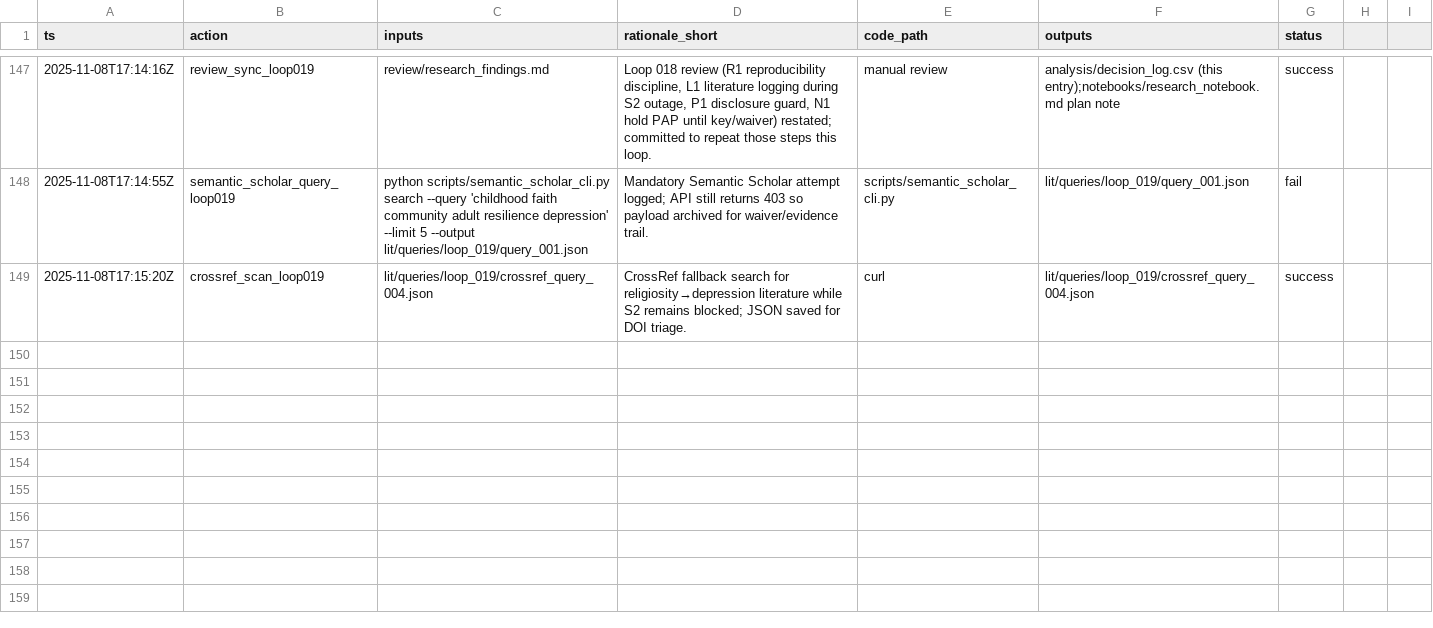
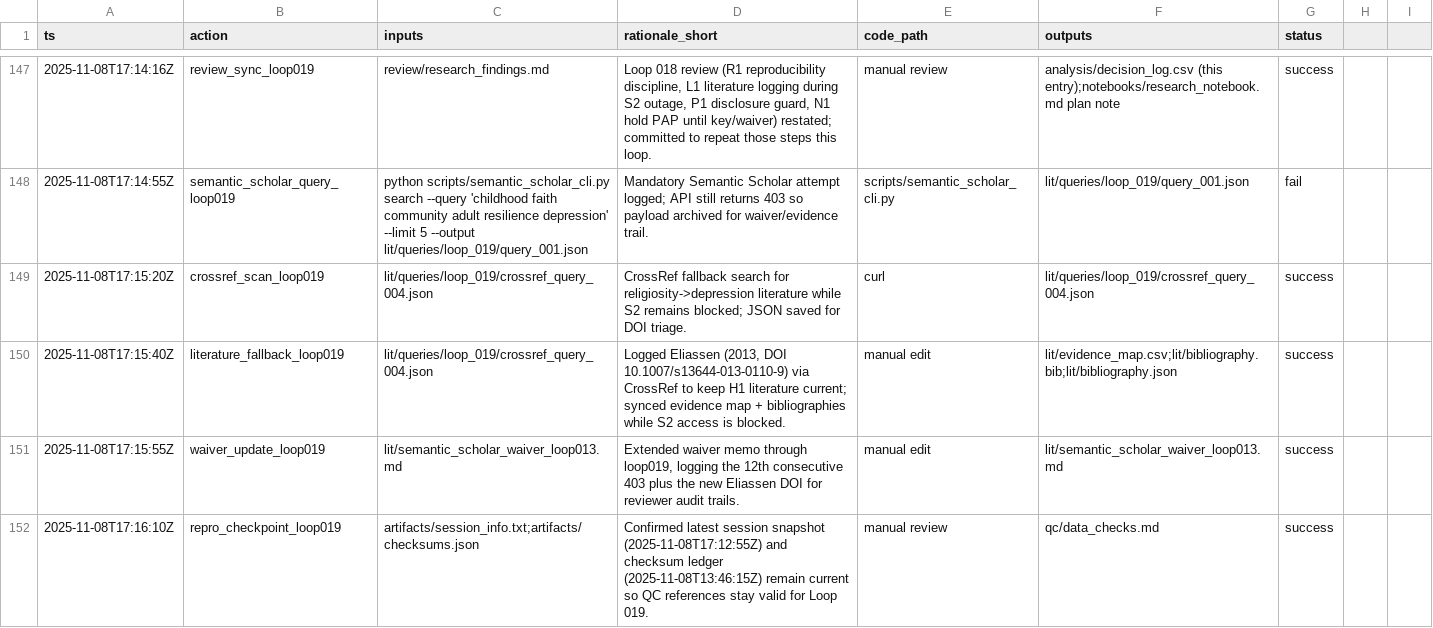
Before and after one commit to whp-wessel/ai_scientist, a CSV file: experiment_4b_aella_extensive_direct_edits_not_json/analysis/decision_log.csv, drawn as a sheet; only a part is shown, gaps mark what is left out; the diff covers the shown part only.

Commit message:
chore: pre-run snapshot before loop 021 (2025-11-08T17:21:19Z)

```diff
--- a/experiment_4b_aella_extensive_direct_edits_not_json/analysis/decision_log.csv
+++ b/experiment_4b_aella_extensive_direct_edits_not_json/analysis/decision_log.csv
@@ -148,2 +148,5 @@ ts,action,inputs,rationale_short,code_path,outputs,status
 2025-11-08T17:14:55Z,semantic_scholar_query_loop019,"python scripts/semantic_scholar_cli.py search --query 'childhood faith community adult resilience depression' --limit 5 --output lit/queries/loop_019/query_001.json","Mandatory Semantic Scholar attempt logged; API still returns 403 so payload archived for waiver/evidence trail.",scripts/semantic_scholar_cli.py,lit/queries/loop_019/query_001.json,fail
-2025-11-08T17:15:20Z,crossref_scan_loop019,lit/queries/loop_019/crossref_query_004.json,"CrossRef fallback search for religiosity→depression literature while S2 remains blocked; JSON saved for DOI triage.",curl,lit/queries/loop_019/crossref_query_004.json,success
+2025-11-08T17:15:20Z,crossref_scan_loop019,lit/queries/loop_019/crossref_query_004.json,"CrossRef fallback search for religiosity->depression literature while S2 remains blocked; JSON saved for DOI triage.",curl,lit/queries/loop_019/crossref_query_004.json,success
+2025-11-08T17:15:40Z,literature_fallback_loop019,lit/queries/loop_019/crossref_query_004.json,"Logged Eliassen (2013, DOI 10.1007/s13644-013-0110-9) via CrossRef to keep H1 literature current; synced evidence map + bibliographies while S2 access is blocked.",manual edit,lit/evidence_map.csv;lit/bibliography.bib;lit/bibliography.json,success
+2025-11-08T17:15:55Z,waiver_update_loop019,lit/semantic_scholar_waiver_loop013.md,"Extended waiver memo through loop019, logging the 12th consecutive 403 plus the new Eliassen DOI for reviewer audit trails.",manual edit,lit/semantic_scholar_waiver_loop013.md,success
+2025-11-08T17:16:10Z,repro_checkpoint_loop019,"artifacts/session_info.txt;artifacts/checksums.json","Confirmed latest session snapshot (2025-11-08T17:12:55Z) and checksum ledger (2025-11-08T13:46:15Z) remain current so QC references stay valid for Loop 019.",manual review,qc/data_checks.md,success
```
Also changed, not shown: 4 added rows elsewhere in this file, 9 other files.
